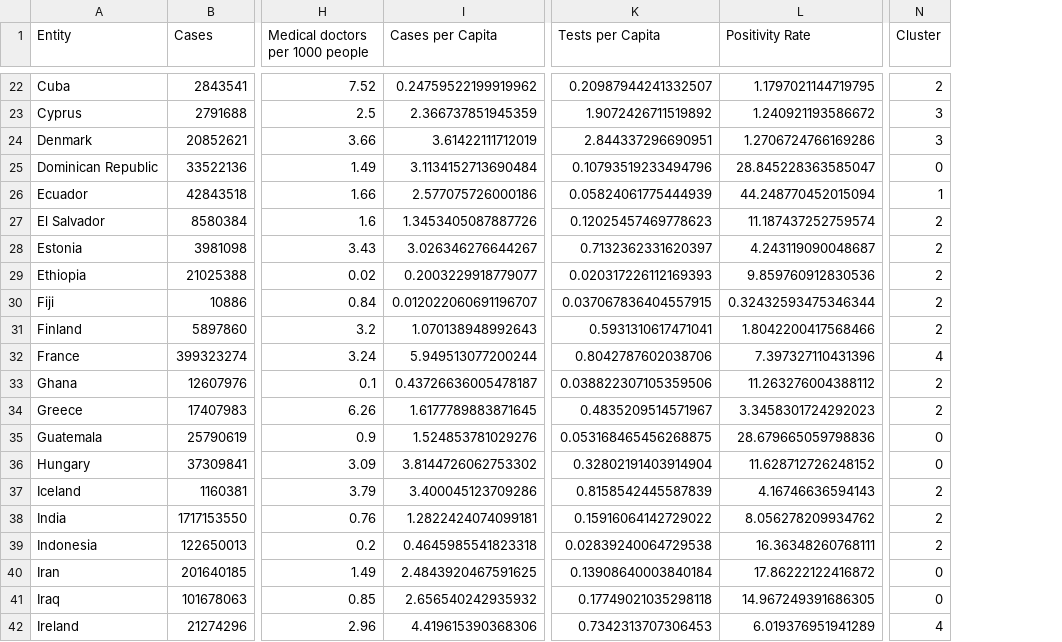
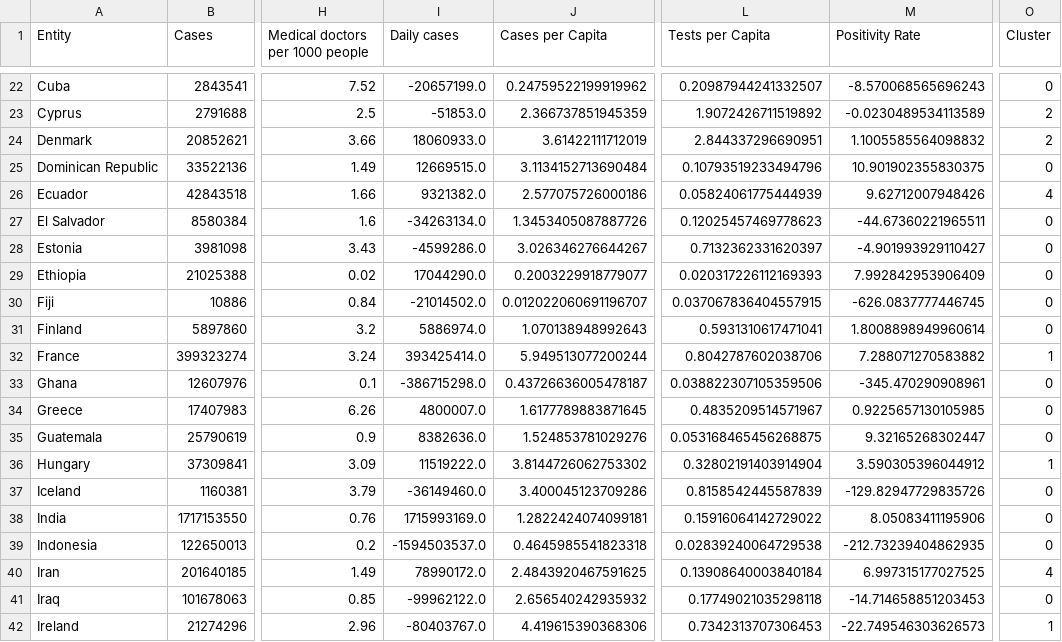
Before and after one commit to iloudaros/CoVID-Findings-Project, a CSV file: exports/clusters.csv, drawn as a sheet; only a part is shown, gaps mark what is left out; addresses are those after the commit; the diff covers the shown part only; the diff names each change by its address in the sheet, - before the commit and + after, or states it on an @@ line.

```diff
--- a/exports/clusters.csv
+++ b/exports/clusters.csv
+column I (Daily cases), rows 22-42: -20657199.0 | -51853.0 | 18060933.0 | 12669515.0 | 9321382.0 | -34263134.0 | -4599286.0 | 17044290.0 | -21014502.0 | 5886974.0 | 393425414.0 | -386715298.0 | 4800007.0 | 8382636.0 | 11519222.0 | -36149460.0 | 1715993169.0 | -1594503537.0 | 78990172.0 | -99962122.0 | -80403767.0
-M22 (Positivity Rate): 1.1797021144719795
+M22 (Positivity Rate): -8.570068565696243
-O22 (Cluster): 2
+O22 (Cluster): 0
-M23 (Positivity Rate): 1.240921193586672
+M23 (Positivity Rate): -0.0230489534113589
-O23:O24 (Cluster): 3
+O23:O24 (Cluster): 2
-M24 (Positivity Rate): 1.2706724766169286
+M24 (Positivity Rate): 1.1005585564098832
-M25 (Positivity Rate): 28.845228363585047
+M25 (Positivity Rate): 10.901902355830375
-M26 (Positivity Rate): 44.248770452015094
+M26 (Positivity Rate): 9.62712007948426
-O26 (Cluster): 1
+O26 (Cluster): 4
-M27 (Positivity Rate): 11.187437252759574
+M27 (Positivity Rate): -44.67360221965511
-O27:O31 (Cluster): 2
+O27:O31 (Cluster): 0
-M28 (Positivity Rate): 4.243119090048687
+M28 (Positivity Rate): -4.901993929110427
-M29 (Positivity Rate): 9.859760912830536
+M29 (Positivity Rate): 7.992842953906409
-M30 (Positivity Rate): 0.32432593475346344
+M30 (Positivity Rate): -626.0837777446745
-M31 (Positivity Rate): 1.8042200417568466
+M31 (Positivity Rate): 1.8008898949960614
-M32 (Positivity Rate): 7.397327110431396
+M32 (Positivity Rate): 7.288071270583882
-O32 (Cluster): 4
+O32 (Cluster): 1
-M33 (Positivity Rate): 11.263276004388112
+M33 (Positivity Rate): -345.470290908961
-O33:O34 (Cluster): 2
+O33:O34 (Cluster): 0
-M34 (Positivity Rate): 3.3458301724292023
+M34 (Positivity Rate): 0.9225657130105985
-M35 (Positivity Rate): 28.679665059798836
+M35 (Positivity Rate): 9.32165268302447
-M36 (Positivity Rate): 11.628712726248152
+M36 (Positivity Rate): 3.590305396044912
-O36 (Cluster): 0
+O36 (Cluster): 1
-M37 (Positivity Rate): 4.16746636594143
+M37 (Positivity Rate): -129.82947729835726
-O37:O39 (Cluster): 2
+O37:O39 (Cluster): 0
-M38 (Positivity Rate): 8.056278209934762
+M38 (Positivity Rate): 8.05083411195906
-M39 (Positivity Rate): 16.36348260768111
+M39 (Positivity Rate): -212.73239404862935
-M40 (Positivity Rate): 17.86222122416872
+M40 (Positivity Rate): 6.997315177027525
-O40 (Cluster): 0
+O40 (Cluster): 4
-M41 (Positivity Rate): 14.967249391686305
+M41 (Positivity Rate): -14.714658851203453
-M42 (Positivity Rate): 6.019376951941289
+M42 (Positivity Rate): -22.749546303626573
-O42 (Cluster): 4
+O42 (Cluster): 1
```
Also changed, not shown: 157 edited cells elsewhere in this file, exports/Greece.csv, 3 other files.
